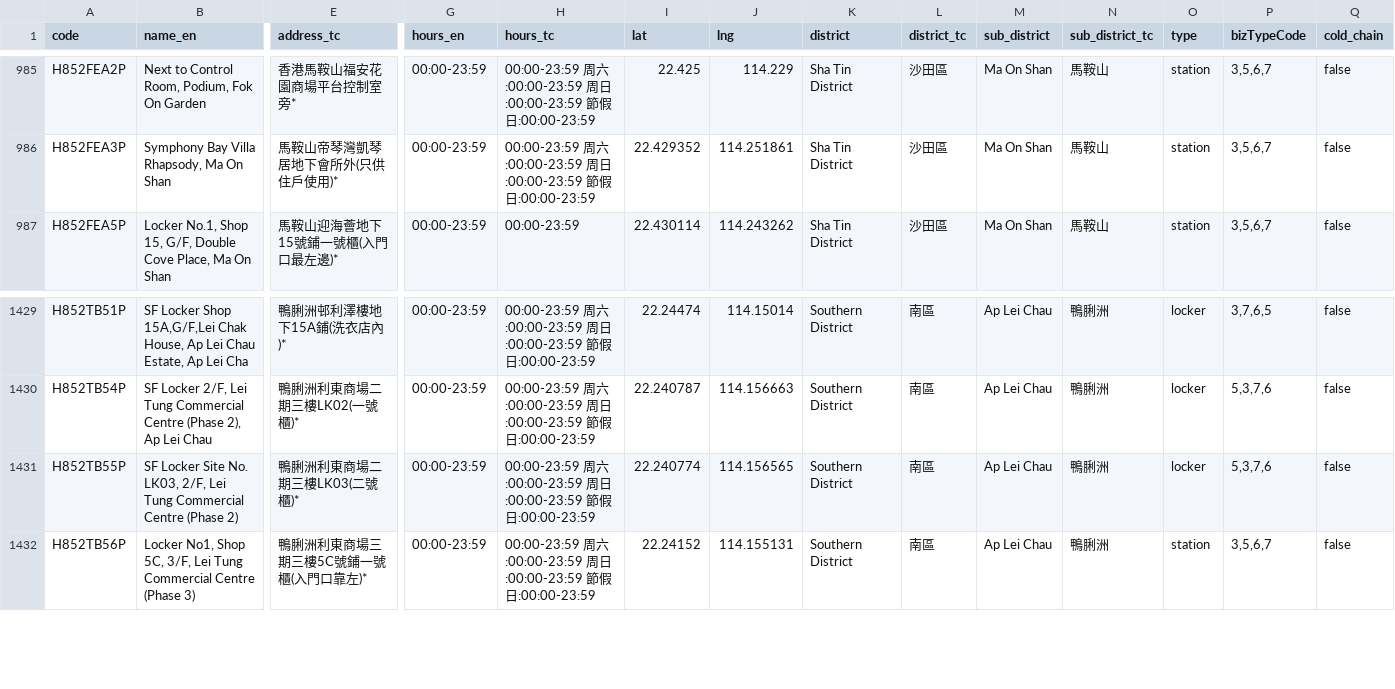
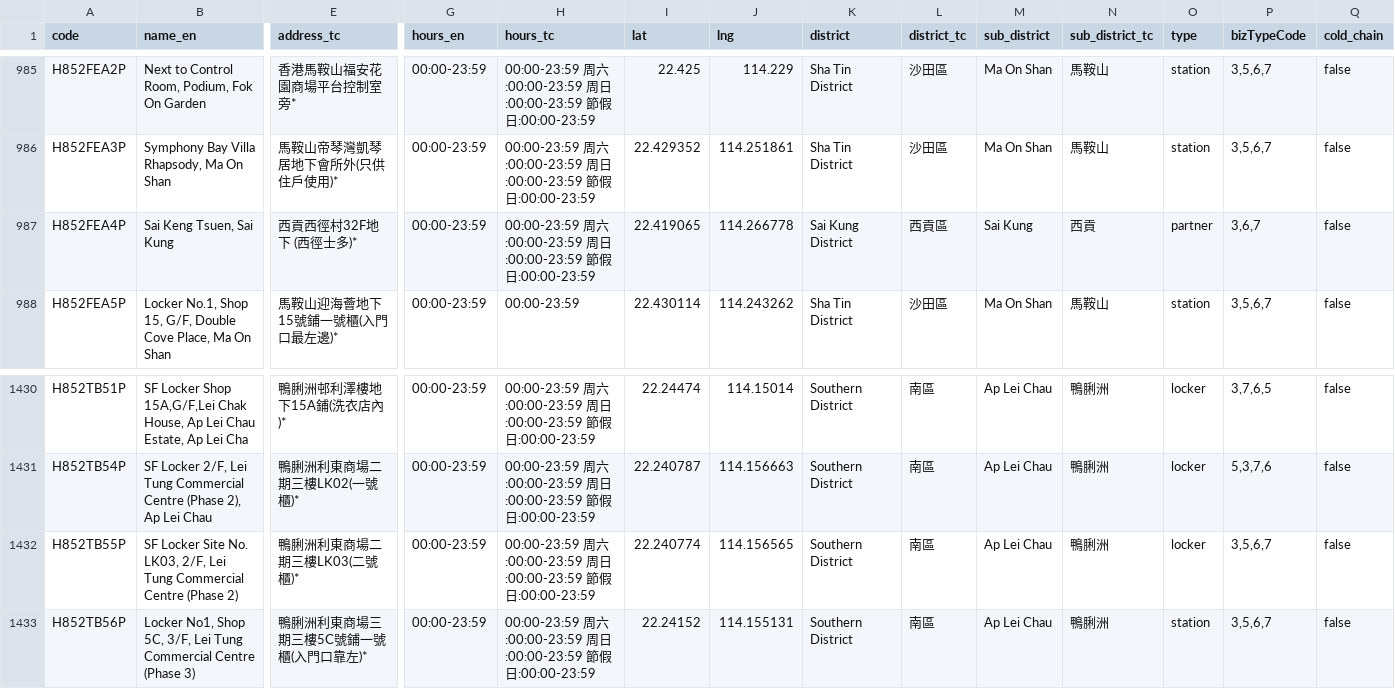
Before and after one commit to mikenuko/hk-sf-location-list, a CSV file: data/locations.csv, drawn as a sheet; only a part is shown, gaps mark what is left out; addresses are those after the commit; rows hold the shown columns only; the diff names each change by its address in the sheet, - before the commit and + after, or states it on an @@ line.

Commit message:
data: refresh 2026-09-11 [skip ci]

```diff
--- a/data/locations.csv
+++ b/data/locations.csv
+row 987: H852FEA4P | Sai Keng Tsuen, Sai Kung | 西貢西徑村32F地下 (西徑士多)* | 00:00-23:59 | 00:00-23:59 周六:00:00-23:59 周日:00:00-23:59 節假日:00:00-23:59 | 22.419065 | 114.266778 | Sai Kung District | 西貢區 | Sai Kung | 西貢 | partner | 3,6,7 | false
-P1432 (bizTypeCode): 5,3,7,6
+P1432 (bizTypeCode): 3,5,6,7
```
Also changed, not shown: 6 other files.
